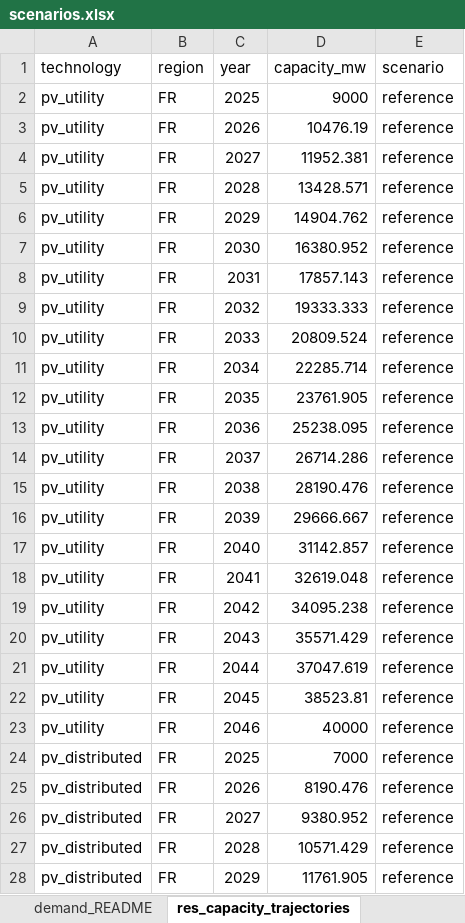
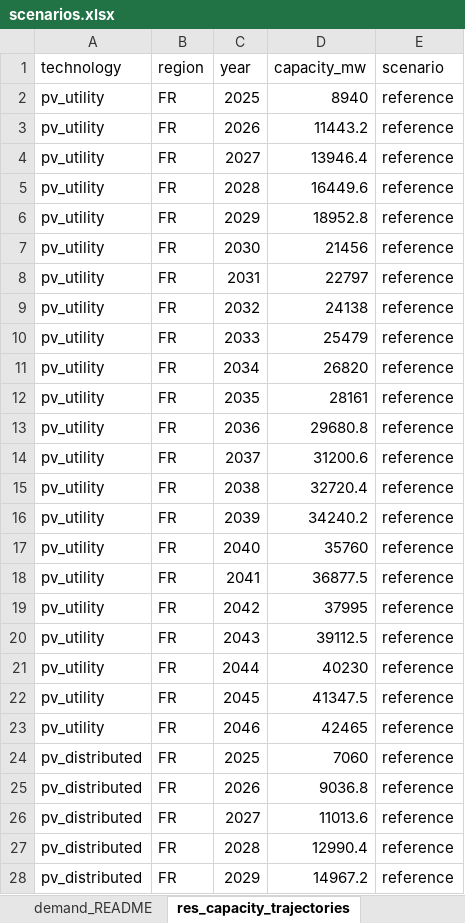
Before and after one commit to pjere/Dandelion, an Excel workbook: scenarios.xlsx, sheet res_capacity_trajectories, drawn as a sheet; only a part is shown; values as stored, in another font and other column widths than the file's, no borders; the diff covers the shown part only; the diff names each change by its address in the sheet, - before the commit and + after, or states it on an @@ line.

```diff
--- a/scenarios.xlsx (sheet res_capacity_trajectories)
+++ b/scenarios.xlsx (sheet res_capacity_trajectories)
-D2 (capacity_mw): 9000
+D2 (capacity_mw): 8940
-D3 (capacity_mw): 10476.19
+D3 (capacity_mw): 11443.2
-D4 (capacity_mw): 11952.381
+D4 (capacity_mw): 13946.4
-D5 (capacity_mw): 13428.571
+D5 (capacity_mw): 16449.6
-D6 (capacity_mw): 14904.762
+D6 (capacity_mw): 18952.8
-D7 (capacity_mw): 16380.952
+D7 (capacity_mw): 21456
-D8 (capacity_mw): 17857.143
+D8 (capacity_mw): 22797
-D9 (capacity_mw): 19333.333
+D9 (capacity_mw): 24138
-D10 (capacity_mw): 20809.524
+D10 (capacity_mw): 25479
-D11 (capacity_mw): 22285.714
+D11 (capacity_mw): 26820
-D12 (capacity_mw): 23761.905
+D12 (capacity_mw): 28161
-D13 (capacity_mw): 25238.095
+D13 (capacity_mw): 29680.8
-D14 (capacity_mw): 26714.286
+D14 (capacity_mw): 31200.6
-D15 (capacity_mw): 28190.476
+D15 (capacity_mw): 32720.4
-D16 (capacity_mw): 29666.667
+D16 (capacity_mw): 34240.2
-D17 (capacity_mw): 31142.857
+D17 (capacity_mw): 35760
-D18 (capacity_mw): 32619.048
+D18 (capacity_mw): 36877.5
-D19 (capacity_mw): 34095.238
+D19 (capacity_mw): 37995
-D20 (capacity_mw): 35571.429
+D20 (capacity_mw): 39112.5
-D21 (capacity_mw): 37047.619
+D21 (capacity_mw): 40230
-D22 (capacity_mw): 38523.81
+D22 (capacity_mw): 41347.5
-D23 (capacity_mw): 40000
+D23 (capacity_mw): 42465
-D24 (capacity_mw): 7000
+D24 (capacity_mw): 7060
-D25 (capacity_mw): 8190.476
+D25 (capacity_mw): 9036.8
-D26 (capacity_mw): 9380.952
+D26 (capacity_mw): 11013.6
-D27 (capacity_mw): 10571.429
+D27 (capacity_mw): 12990.4
-D28 (capacity_mw): 11761.905
+D28 (capacity_mw): 14967.2
```
Also changed, not shown: 103 edited cells elsewhere in this sheet, sheet dispatch_tyndp, sheet demand_macro, sheet demand_new_large_loads, sheet demand_residential_tertiary, 9 other files.
